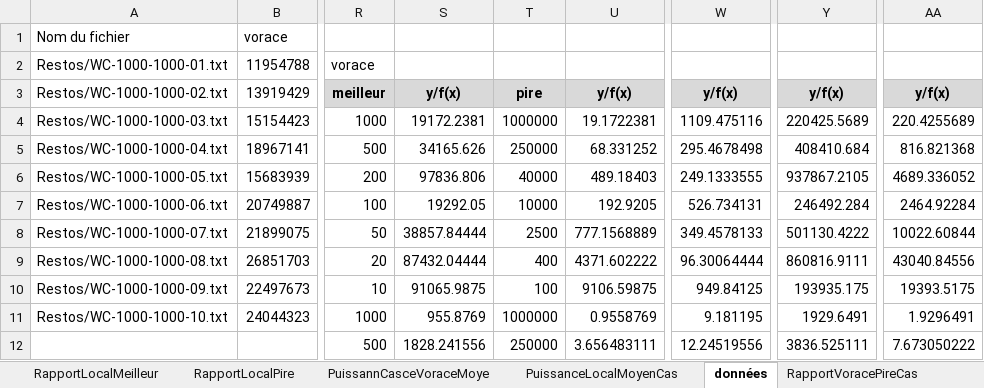
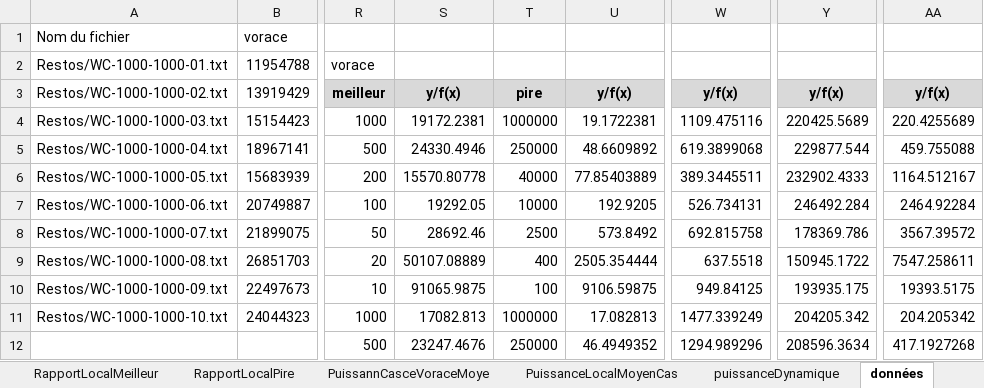
Before and after one commit to bawae/INF4705, an Excel workbook: tp2/logs/donnees.xlsx, sheet données, drawn as a sheet; only a part is shown, gaps mark what is left out; values as stored, in another font and other column widths than the file's, no borders; the diff covers the shown part only; the diff names each change by its address in the sheet, - before the commit and + after, or states it on an @@ line.

Commit message:
HOLY SHIT

```diff
--- a/tp2/logs/donnees.xlsx (sheet données)
+++ b/tp2/logs/donnees.xlsx (sheet données)
+sheet tab: puissanceDynamique
-S5: 34165.626
+S5: 24330.4946
-U5: 68.331252
+U5: 48.6609892
-W5: 295.4678498
+W5: 619.3899068
-Y5: 408410.684
+Y5: 229877.544
-AA5: 816.821368
+AA5: 459.755088
-S6: 97836.806
+S6: 15570.80778
-U6: 489.18403
+U6: 77.85403889
-W6: 249.1333555
+W6: 389.3445511
-Y6: 937867.2105
+Y6: 232902.4333
-AA6: 4689.336052
+AA6: 1164.512167
-S8: 38857.84444
+S8: 28692.46
-U8: 777.1568889
+U8: 573.8492
-W8: 349.4578133
+W8: 692.815758
-Y8: 501130.4222
+Y8: 178369.786
-AA8: 10022.60844
+AA8: 3567.39572
-S9: 87432.04444
+S9: 50107.08889
-U9: 4371.602222
+U9: 2505.354444
-W9: 96.30064444
+W9: 637.5518
-Y9: 860816.9111
+Y9: 150945.1722
-AA9: 43040.84556
+AA9: 7547.258611
-S11: 955.8769
+S11: 17082.813
-U11: 0.9558769
+U11: 17.082813
-W11: 9.181195
+W11: 1477.339249
-Y11: 1929.6491
+Y11: 204205.342
-AA11: 1.9296491
+AA11: 204.205342
-S12: 1828.241556
+S12: 23247.4676
-U12: 3.656483111
+U12: 46.4949352
-W12: 12.24519556
+W12: 1294.989296
-Y12: 3836.525111
+Y12: 208596.3634
-AA12: 7.673050222
+AA12: 417.1927268
```
Also changed, not shown: 82 edited cells elsewhere in this sheet, formulas that keep their value, charts or pictures.
